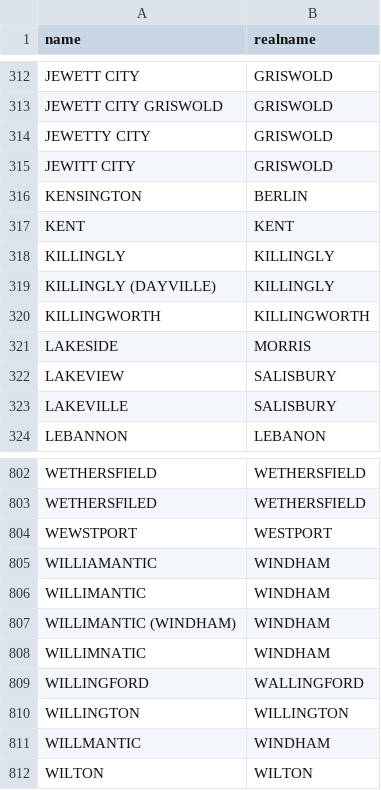
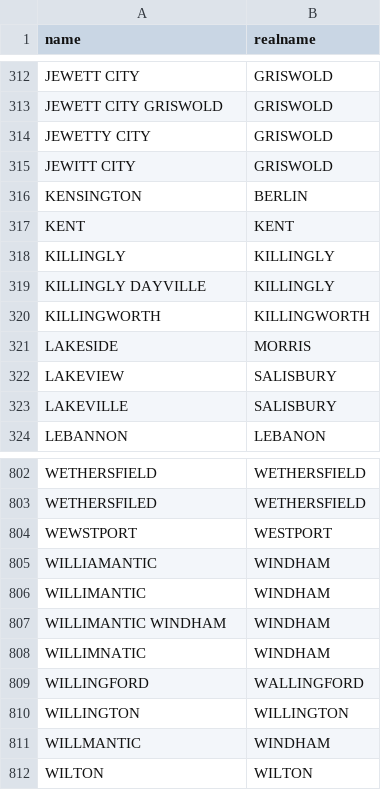
Before and after one commit to CT-Data-Collaborative/ctnamecleaner, a CSV file: ctnamecleaner.csv, drawn as a sheet; only a part is shown, gaps mark what is left out.

Commit message:
Remove brackets

```diff
--- a/ctnamecleaner.csv
+++ b/ctnamecleaner.csv
@@ -318,3 +318,3 @@ KENT,KENT
 KILLINGLY,KILLINGLY
-KILLINGLY (DAYVILLE),KILLINGLY
+KILLINGLY DAYVILLE,KILLINGLY
 KILLINGWORTH,KILLINGWORTH
@@ -806,3 +806,3 @@ WILLIAMANTIC,WINDHAM
 WILLIMANTIC,WINDHAM
-WILLIMANTIC (WINDHAM),WINDHAM
+WILLIMANTIC WINDHAM,WINDHAM
 WILLIMNATIC,WINDHAM
```
